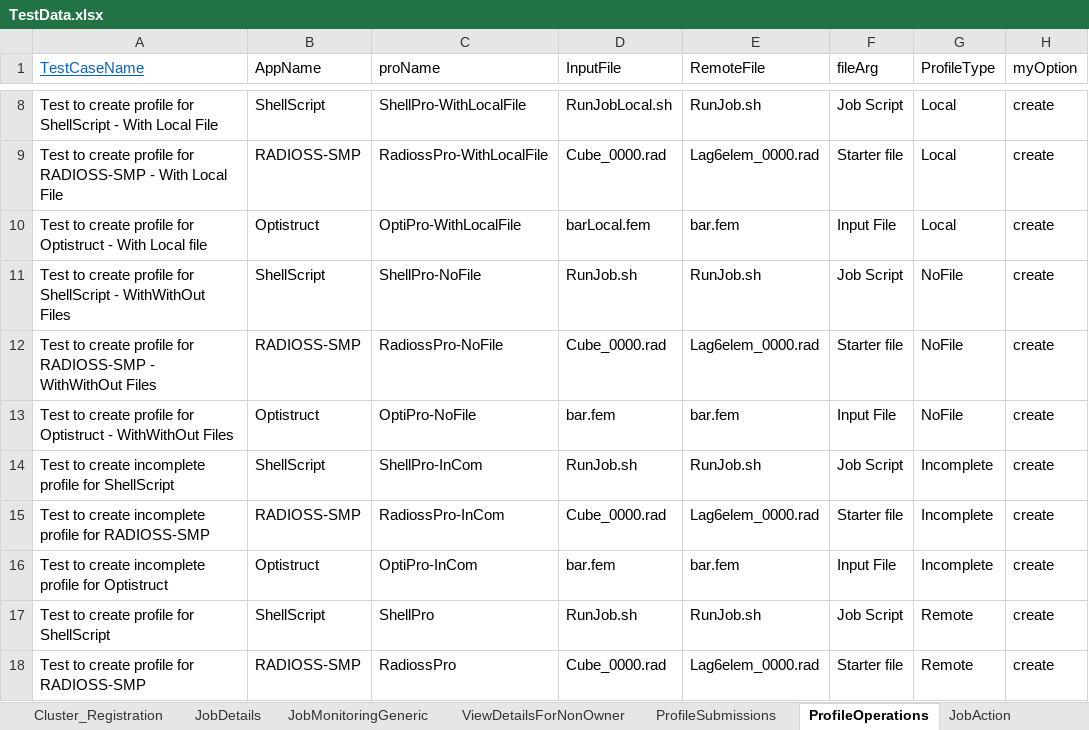
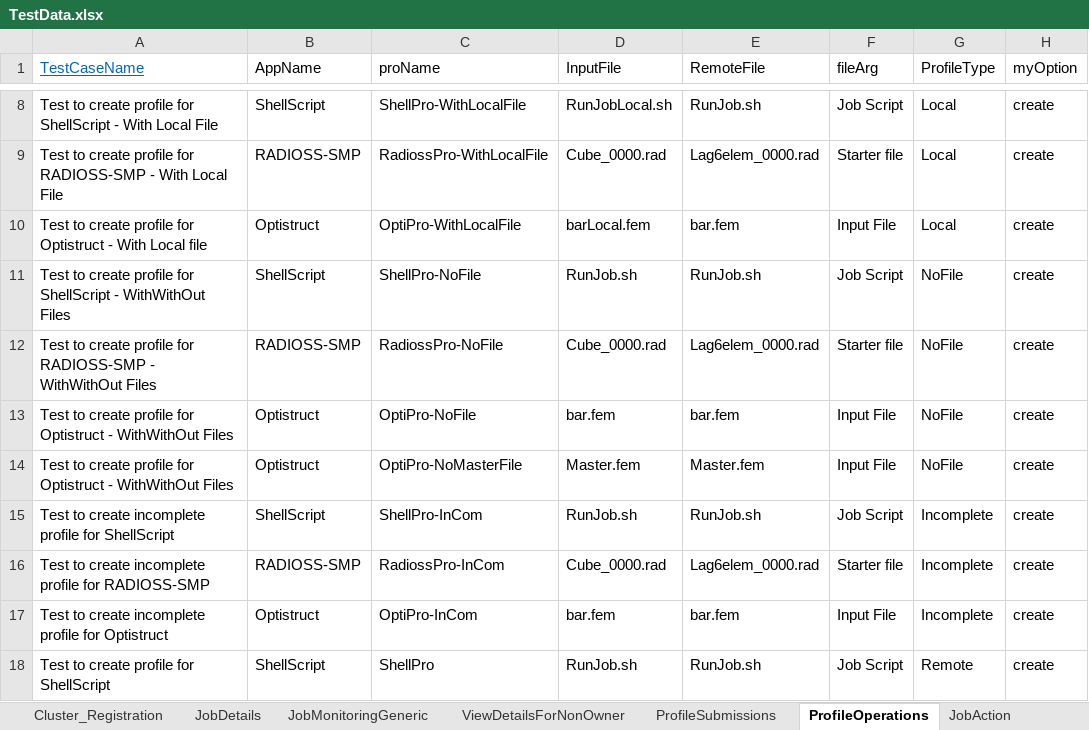
Before and after one commit to samishtha-123/AccessAutomation, an Excel workbook: Data Files/TestData.xlsx, sheet ProfileOperations, drawn as a sheet; only a part is shown, gaps mark what is left out; the shorter side is filled out with more unchanged rows; values as stored, in another font and other column widths than the file's, no borders; the diff names each change by its address in the sheet, - before the commit and + after, or states it on an @@ line.

```diff
--- a/Data Files/TestData.xlsx (sheet ProfileOperations)
+++ b/Data Files/TestData.xlsx (sheet ProfileOperations)
+row 14: Test to create profile for Optistruct - WithWithOut Files | Optistruct | OptiPro-NoMasterFile | Master.fem | Master.fem | Input File | NoFile | create
```
Also changed, not shown: sheet ProfileSubmissions, other sheet tabs, 51 other files.
